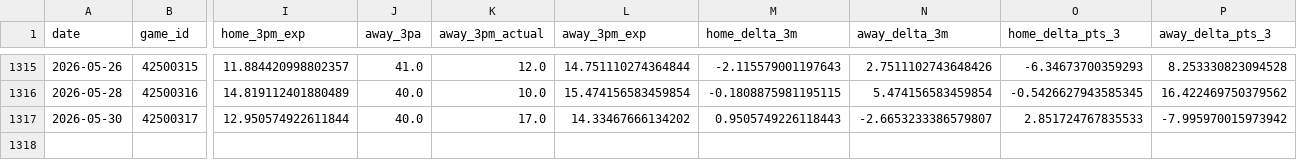
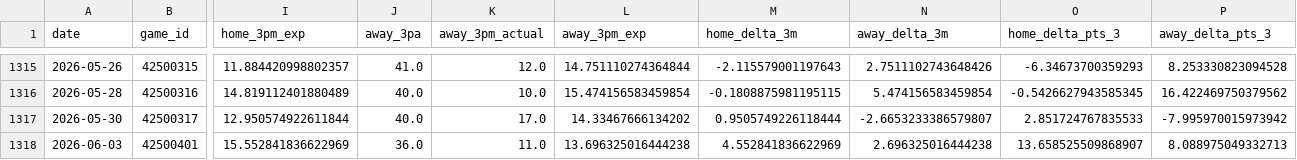
Before and after one commit to entropyisrude/nba-luck-adjustment, a CSV file: data/adjusted_games.csv, drawn as a sheet; only a part is shown, gaps mark what is left out; rows hold the shown columns only; the diff names each change by its address in the sheet, - before the commit and + after, or states it on an @@ line.

```diff
--- a/data/adjusted_games.csv
+++ b/data/adjusted_games.csv
-M1317 (home_delta_3m): 0.9505749226118443
+M1317 (home_delta_3m): 0.9505749226118444
+row 1318: 2026-06-03 | 42500401 | 15.552841836622969 | 36.0 | 11.0 | 13.696325016444238 | 4.552841836622969 | 2.696325016444238 | 13.658525509868907 | 8.088975049332713
```
Also changed, not shown: 10 other files.
